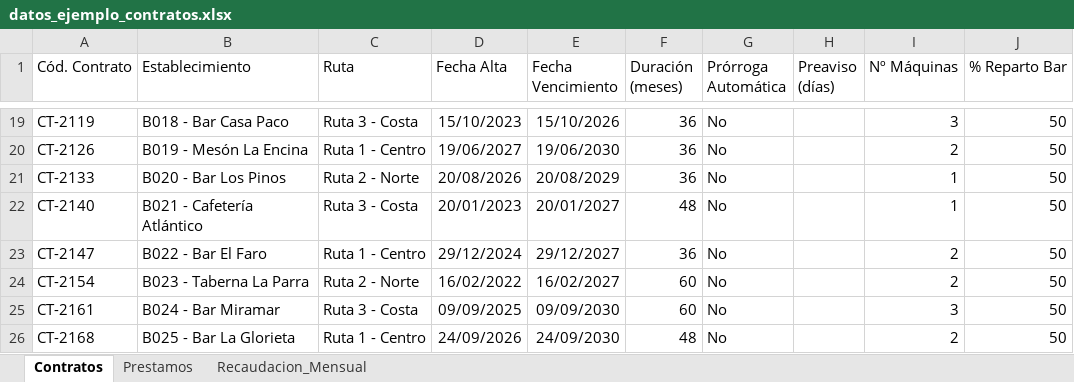
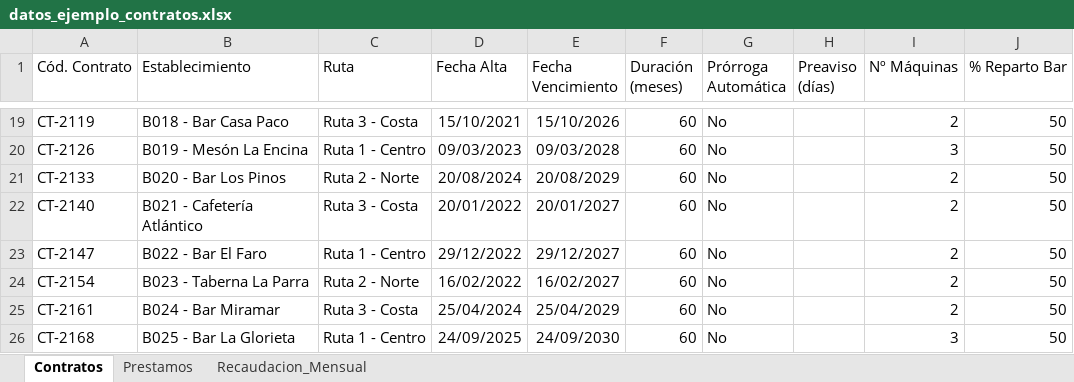
Before and after one commit to AaronNietoWorks/Auditor-de-Recaudaciones-y-Descuadres, an Excel workbook: 02-gestor-contratos/datos_ejemplo_contratos.xlsx, sheet Contratos, drawn as a sheet; only a part is shown, gaps mark what is left out; values as stored, in another font and other column widths than the file's, no borders; the diff covers the shown part only; the diff names each change by its address in the sheet, - before the commit and + after, or states it on an @@ line.

```diff
--- a/02-gestor-contratos/datos_ejemplo_contratos.xlsx (sheet Contratos)
+++ b/02-gestor-contratos/datos_ejemplo_contratos.xlsx (sheet Contratos)
-D19 (Fecha Alta): 15/10/2023
+D19 (Fecha Alta): 15/10/2021
-F19:F21 (Duración (meses)): 36
+F19:F21 (Duración (meses)): 60
-I19 (Nº Máquinas): 3
+I19 (Nº Máquinas): 2
-D20 (Fecha Alta): 19/06/2027
+D20 (Fecha Alta): 09/03/2023
-E20 (Fecha Vencimiento): 19/06/2030
+E20 (Fecha Vencimiento): 09/03/2028
-I20 (Nº Máquinas): 2
+I20 (Nº Máquinas): 3
-D21 (Fecha Alta): 20/08/2026
+D21 (Fecha Alta): 20/08/2024
-I21:I22 (Nº Máquinas): 1
+I21:I22 (Nº Máquinas): 2
-D22 (Fecha Alta): 20/01/2023
+D22 (Fecha Alta): 20/01/2022
-F22 (Duración (meses)): 48
+F22 (Duración (meses)): 60
-D23 (Fecha Alta): 29/12/2024
+D23 (Fecha Alta): 29/12/2022
-F23 (Duración (meses)): 36
+F23 (Duración (meses)): 60
-D25 (Fecha Alta): 09/09/2025
+D25 (Fecha Alta): 25/04/2024
-E25 (Fecha Vencimiento): 09/09/2030
+E25 (Fecha Vencimiento): 25/04/2029
-I25 (Nº Máquinas): 3
+I25 (Nº Máquinas): 2
-D26 (Fecha Alta): 24/09/2026
+D26 (Fecha Alta): 24/09/2025
-F26 (Duración (meses)): 48
+F26 (Duración (meses)): 60
-I26 (Nº Máquinas): 2
+I26 (Nº Máquinas): 3
```
Also changed, not shown: 36 edited cells elsewhere in this sheet, sheet Recaudacion_Mensual, sheet Prestamos, 9 other files.
